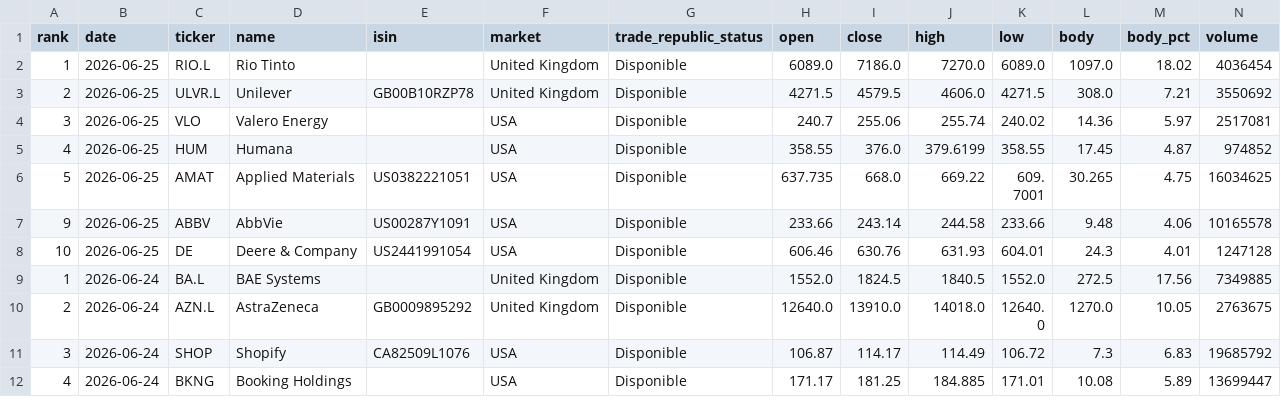
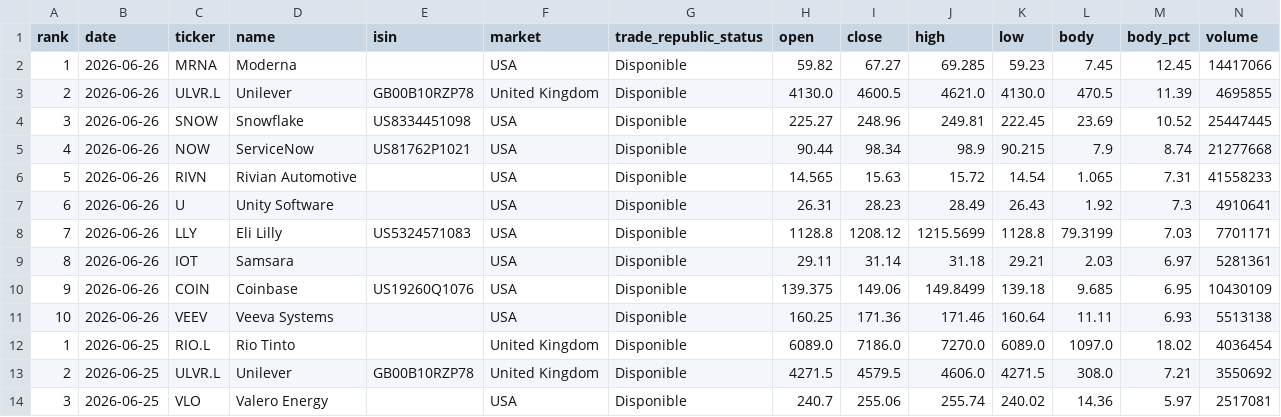
Before and after one commit to instialejandro-stack/stock-candle-scanner-actions, a CSV file: output/history_top10_bullish_candles.csv, drawn as a sheet; only a part is shown; the shorter side is filled out with more unchanged rows; the diff names each change by its address in the sheet, - before the commit and + after, or states it on an @@ line.

```diff
--- a/output/history_top10_bullish_candles.csv
+++ b/output/history_top10_bullish_candles.csv
+row 2: 1 | 2026-06-26 | MRNA | Moderna |  | USA | Disponible | 59.82 | 67.27 | 69.285 | 59.23 | 7.45 | 12.45 | 14417066
+row 3: 2 | 2026-06-26 | ULVR.L | Unilever | GB00B10RZP78 | United Kingdom | Disponible | 4130.0 | 4600.5 | 4621.0 | 4130.0 | 470.5 | 11.39 | 4695855
+row 4: 3 | 2026-06-26 | SNOW | Snowflake | US8334451098 | USA | Disponible | 225.27 | 248.96 | 249.81 | 222.45 | 23.69 | 10.52 | 25447445
+row 5: 4 | 2026-06-26 | NOW | ServiceNow | US81762P1021 | USA | Disponible | 90.44 | 98.34 | 98.9 | 90.215 | 7.9 | 8.74 | 21277668
+row 6: 5 | 2026-06-26 | RIVN | Rivian Automotive |  | USA | Disponible | 14.565 | 15.63 | 15.72 | 14.54 | 1.065 | 7.31 | 41558233
+row 7: 6 | 2026-06-26 | U | Unity Software |  | USA | Disponible | 26.31 | 28.23 | 28.49 | 26.43 | 1.92 | 7.3 | 4910641
+row 8: 7 | 2026-06-26 | LLY | Eli Lilly | US5324571083 | USA | Disponible | 1128.8 | 1208.12 | 1215.5699 | 1128.8 | 79.3199 | 7.03 | 7701171
+row 9: 8 | 2026-06-26 | IOT | Samsara |  | USA | Disponible | 29.11 | 31.14 | 31.18 | 29.21 | 2.03 | 6.97 | 5281361
+row 10: 9 | 2026-06-26 | COIN | Coinbase | US19260Q1076 | USA | Disponible | 139.375 | 149.06 | 149.8499 | 139.18 | 9.685 | 6.95 | 10430109
+row 11: 10 | 2026-06-26 | VEEV | Veeva Systems |  | USA | Disponible | 160.25 | 171.36 | 171.46 | 160.64 | 11.11 | 6.93 | 5513138
```
Also changed, not shown: output/history_intraday_candidates.csv, output/intraday_candidates.csv, 2 other files.
